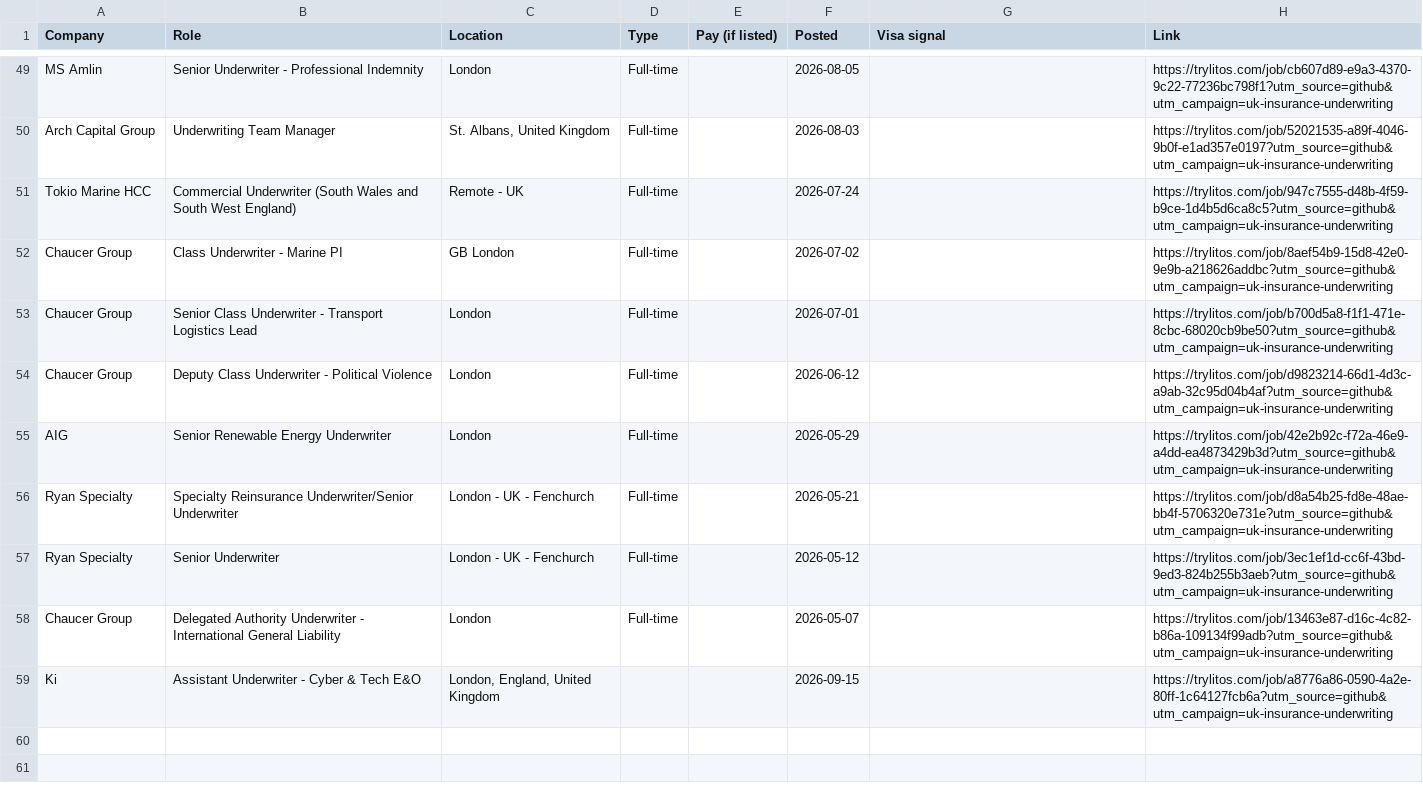
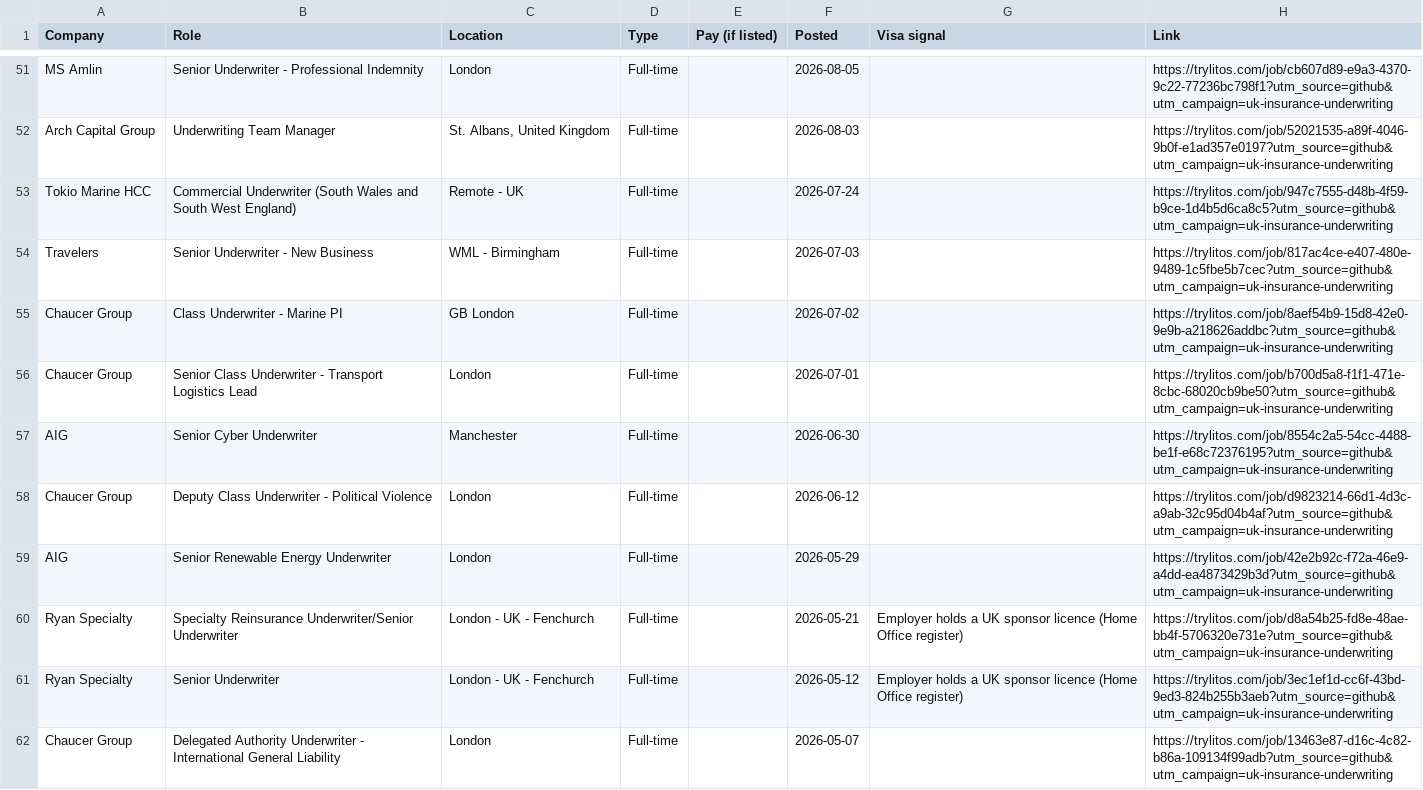
Before and after one commit to mehek-builds/UK-Insurance-and-London-Market-Jobs, a CSV file: csv/underwriting.csv, drawn as a sheet; only a part is shown, gaps mark what is left out; the shorter side is filled out with more unchanged rows; the diff covers the shown part only.

```diff
--- a/csv/underwriting.csv
+++ b/csv/underwriting.csv
@@ -51,8 +53,10 @@ Arch Capital Group,Underwriting Team Manager,"St. Albans, United Kingdom",Full-t
 Tokio Marine HCC,Commercial Underwriter (South Wales and South West England),Remote - UK,Full-time,,2026-07-24,,https://trylitos.com/job/947c7555-d48b-4f59-b9ce-1d4b5d6ca8c5?utm_source=github&utm_campaign=uk-insurance-underwriting
+Travelers,Senior Underwriter - New Business,WML - Birmingham,Full-time,,2026-07-03,,https://trylitos.com/job/817ac4ce-e407-480e-9489-1c5fbe5b7cec?utm_source=github&utm_campaign=uk-insurance-underwriting
 Chaucer Group,Class Underwriter - Marine PI,GB London,Full-time,,2026-07-02,,https://trylitos.com/job/8aef54b9-15d8-42e0-9e9b-a218626addbc?utm_source=github&utm_campaign=uk-insurance-underwriting
 Chaucer Group,Senior Class Underwriter - Transport Logistics Lead,London,Full-time,,2026-07-01,,https://trylitos.com/job/b700d5a8-f1f1-471e-8cbc-68020cb9be50?utm_source=github&utm_campaign=uk-insurance-underwriting
+AIG,Senior Cyber Underwriter,Manchester,Full-time,,2026-06-30,,https://trylitos.com/job/8554c2a5-54cc-4488-be1f-e68c72376195?utm_source=github&utm_campaign=uk-insurance-underwriting
 Chaucer Group,Deputy Class Underwriter - Political Violence,London,Full-time,,2026-06-12,,https://trylitos.com/job/d9823214-66d1-4d3c-a9ab-32c95d04b4af?utm_source=github&utm_campaign=uk-insurance-underwriting
 AIG,Senior Renewable Energy Underwriter,London,Full-time,,2026-05-29,,https://trylitos.com/job/42e2b92c-f72a-46e9-a4dd-ea4873429b3d?utm_source=github&utm_campaign=uk-insurance-underwriting
-Ryan Specialty,Specialty Reinsurance Underwriter/Senior Underwriter,London - UK - Fenchurch,Full-time,,2026-05-21,,https://trylitos.com/job/d8a54b25-fd8e-48ae-bb4f-5706320e731e?utm_source=github&utm_campaign=uk-insurance-underwriting
-Ryan Specialty,Senior Underwriter,London - UK - Fenchurch,Full-time,,2026-05-12,,https://trylitos.com/job/3ec1ef1d-cc6f-43bd-9ed3-824b255b3aeb?utm_source=github&utm_campaign=uk-insurance-underwriting
+Ryan Specialty,Specialty Reinsurance Underwriter/Senior Underwriter,London - UK - Fenchurch,Full-time,,2026-05-21,Employer holds a UK sponsor licence (Home Office register),https://trylitos.com/job/d8a54b25-fd8e-48ae-bb4f-5706320e731e?utm_source=github&utm_campaign=uk-insurance-underwriting
+Ryan Specialty,Senior Underwriter,London - UK - Fenchurch,Full-time,,2026-05-12,Employer holds a UK sponsor licence (Home Office register),https://trylitos.com/job/3ec1ef1d-cc6f-43bd-9ed3-824b255b3aeb?utm_source=github&utm_campaign=uk-insurance-underwriting
 Chaucer Group,Delegated Authority Underwriter - International General Liability,London,Full-time,,2026-05-07,,https://trylitos.com/job/13463e87-d16c-4c82-b86a-109134f99adb?utm_source=github&utm_campaign=uk-insurance-underwriting
```
Also changed, not shown: 17 added rows, 7 removed rows and 1 edited cell elsewhere in this file, csv/actuarial-pricing-modelling.csv, csv/broking.csv, 15 other files.
